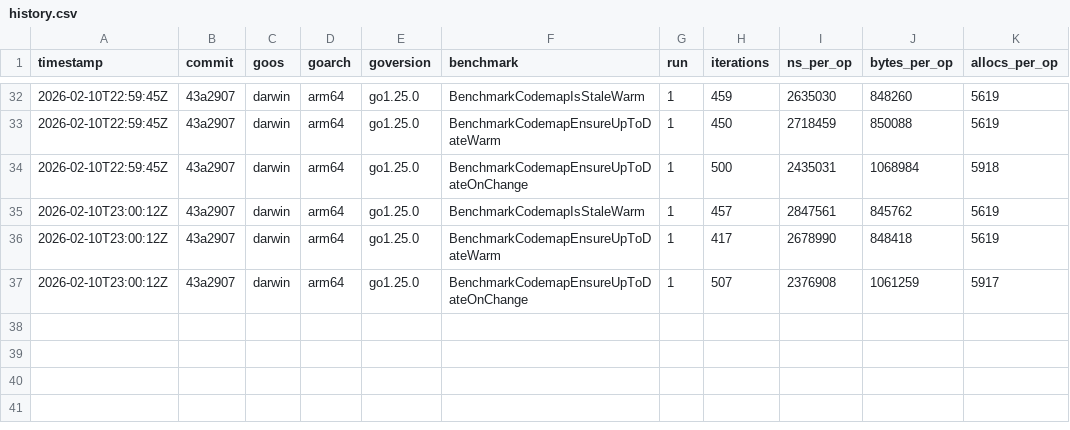
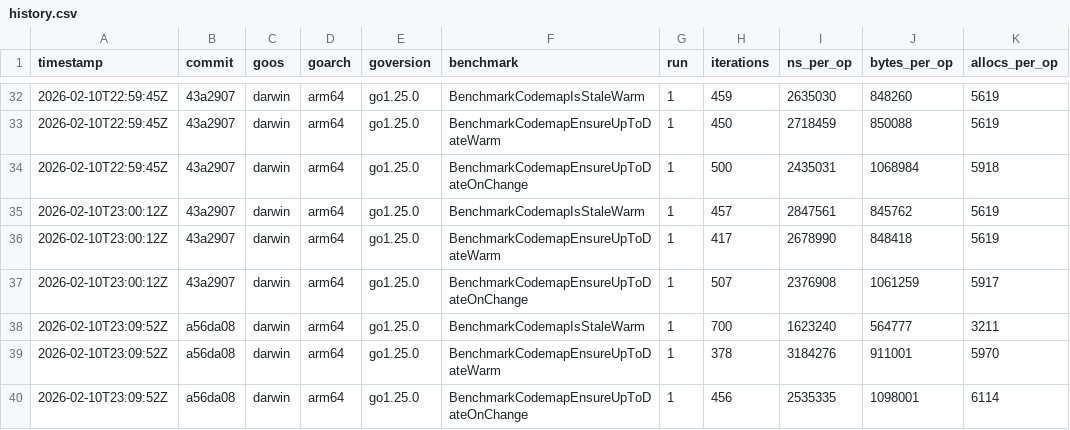
Before and after one commit to Someblueman/codemap, a CSV file: perf/history.csv, drawn as a sheet; only a part is shown, gaps mark what is left out.

Commit message:
Speed up IsStale warm path with metadata state checks

```diff
--- a/perf/history.csv
+++ b/perf/history.csv
@@ -37 +37,4 @@ timestamp,commit,goos,goarch,goversion,benchmark,run,iterations,ns_per_op,bytes_
 2026-02-10T23:00:12Z,43a2907,darwin,arm64,go1.25.0,BenchmarkCodemapEnsureUpToDateOnChange,1,507,2376908,1061259,5917
+2026-02-10T23:09:52Z,a56da08,darwin,arm64,go1.25.0,BenchmarkCodemapIsStaleWarm,1,700,1623240,564777,3211
+2026-02-10T23:09:52Z,a56da08,darwin,arm64,go1.25.0,BenchmarkCodemapEnsureUpToDateWarm,1,378,3184276,911001,5970
+2026-02-10T23:09:52Z,a56da08,darwin,arm64,go1.25.0,BenchmarkCodemapEnsureUpToDateOnChange,1,456,2535335,1098001,6114
```
Also changed, not shown: 3 other files.
